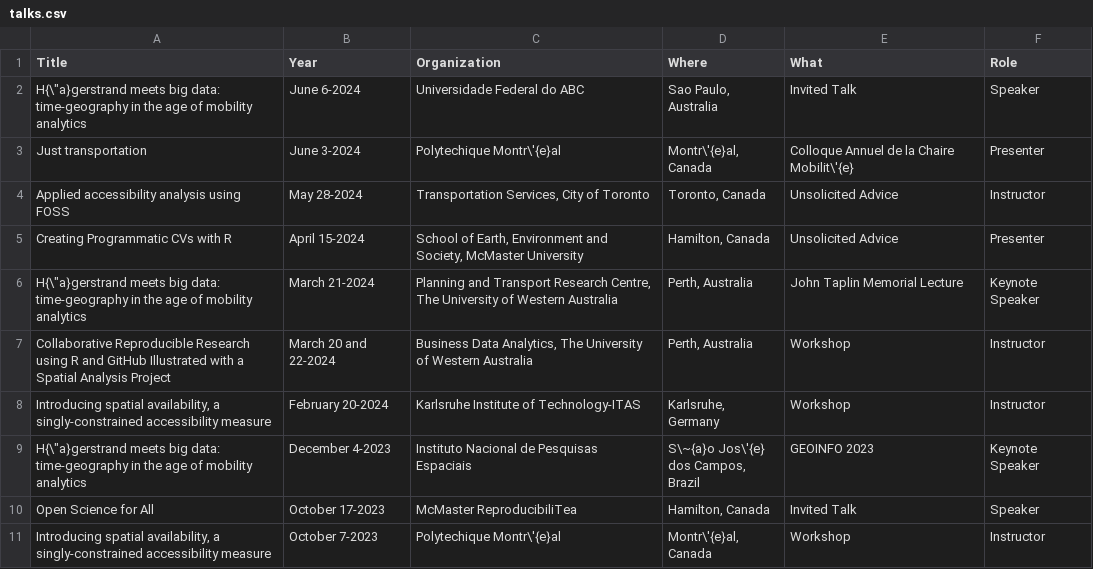
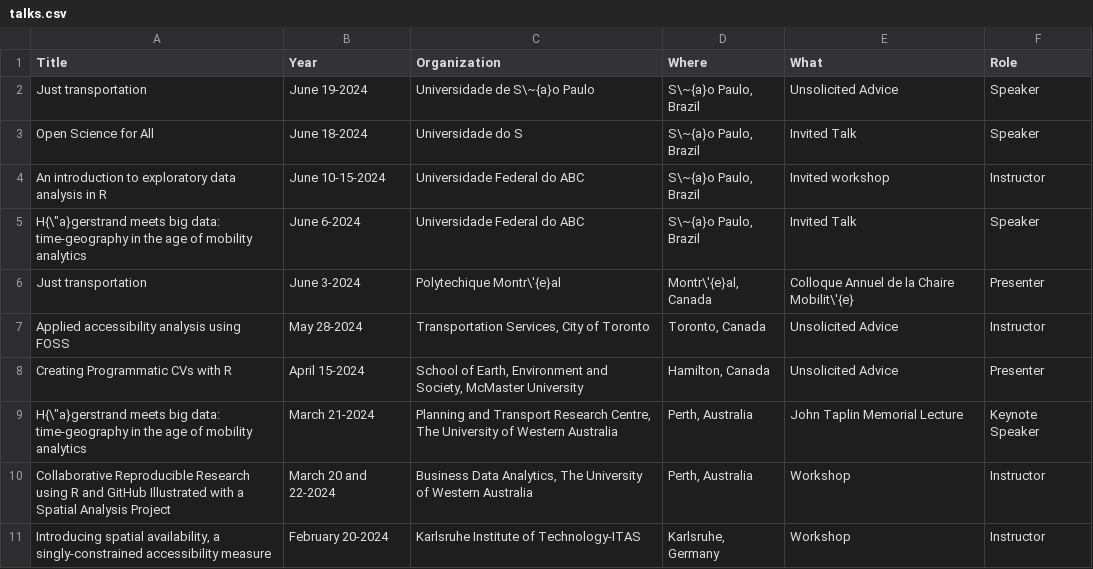
Before and after one commit to paezha/Official-CV, a CSV file: assets/talks.csv, drawn as a sheet; only a part is shown; the shorter side is filled out with more unchanged rows.

Commit message:
Updated with activities in Sao Paulo, 2024

```diff
--- a/assets/talks.csv
+++ b/assets/talks.csv
@@ -1,3 +1,6 @@
 Title,Year,Organization,Where,What,Role
-"H{\""a}gerstrand meets big data: time-geography in the age of mobility analytics",June 6-2024,Universidade Federal do ABC,"Sao Paulo, Australia",Invited Talk,Speaker
+Just transportation,June 19-2024,Universidade de S\~{a}o Paulo,"S\~{a}o Paulo, Brazil",Unsolicited Advice,Speaker
+Open Science for All,June 18-2024,Universidade do S,"S\~{a}o Paulo, Brazil",Invited Talk,Speaker
+An introduction to exploratory data analysis in R,June 10-15-2024,Universidade Federal do ABC,"S\~{a}o Paulo, Brazil",Invited workshop,Instructor
+"H{\""a}gerstrand meets big data: time-geography in the age of mobility analytics",June 6-2024,Universidade Federal do ABC,"S\~{a}o Paulo, Brazil",Invited Talk,Speaker
 Just transportation,June 3-2024,Polytechique Montr\'{e}al,"Montr\'{e}al, Canada",Colloque Annuel de la Chaire Mobilit\'{e},Presenter
```
Also changed, not shown: 1 other file.
